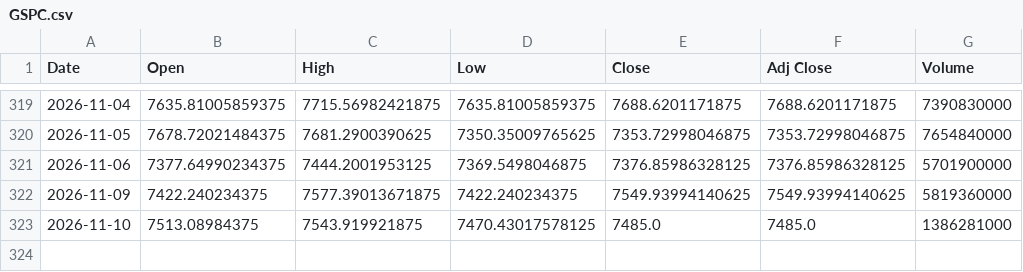
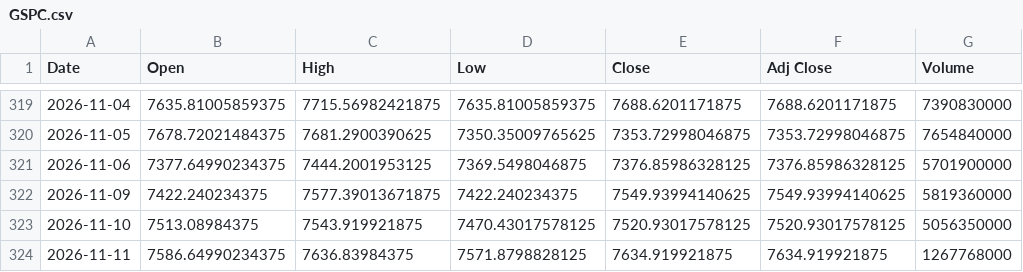
Before and after one commit to SeedFlora/idx-daily-data, a CSV file: data/GSPC.csv, drawn as a sheet; only a part is shown, gaps mark what is left out.

Commit message:
data(US-Global): 2026-11-11

```diff
--- a/data/GSPC.csv
+++ b/data/GSPC.csv
@@ -322,2 +322,3 @@ Date,Open,High,Low,Close,Adj Close,Volume
 2026-11-09,7422.240234375,7577.39013671875,7422.240234375,7549.93994140625,7549.93994140625,5819360000
-2026-11-10,7513.08984375,7543.919921875,7470.43017578125,7485.0,7485.0,1386281000
+2026-11-10,7513.08984375,7543.919921875,7470.43017578125,7520.93017578125,7520.93017578125,5056350000
+2026-11-11,7586.64990234375,7636.83984375,7571.8798828125,7634.919921875,7634.919921875,1267768000
```
Also changed, not shown: data/DJI.csv, data/IXIC.csv.
